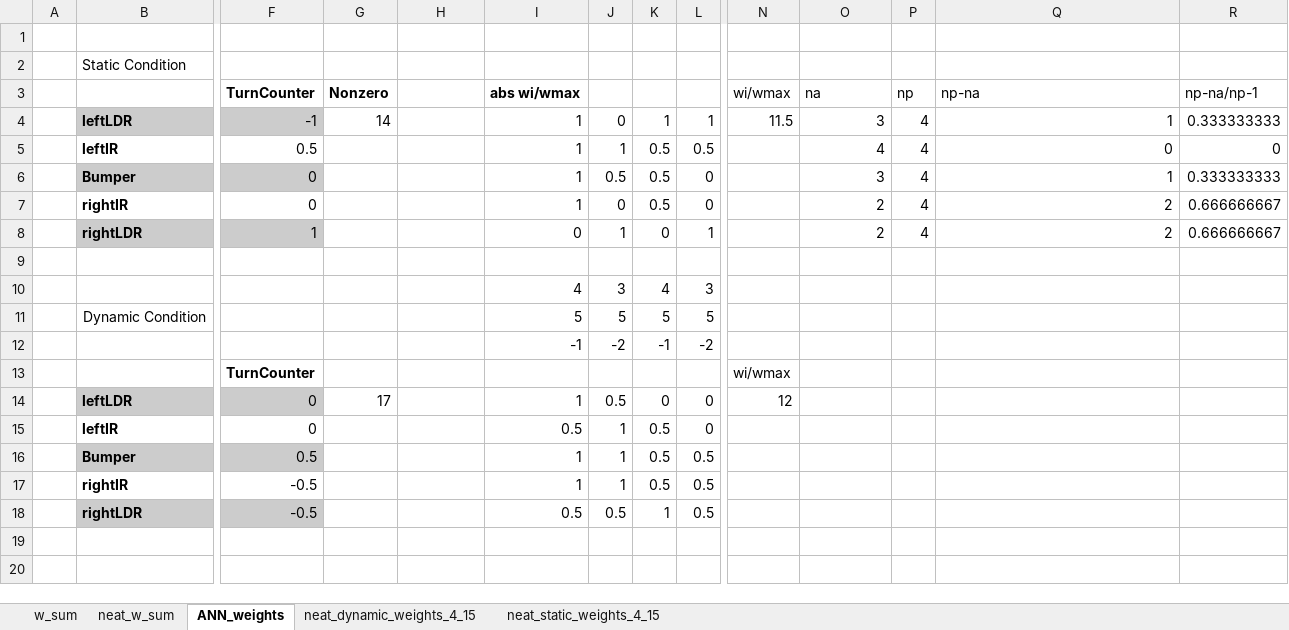
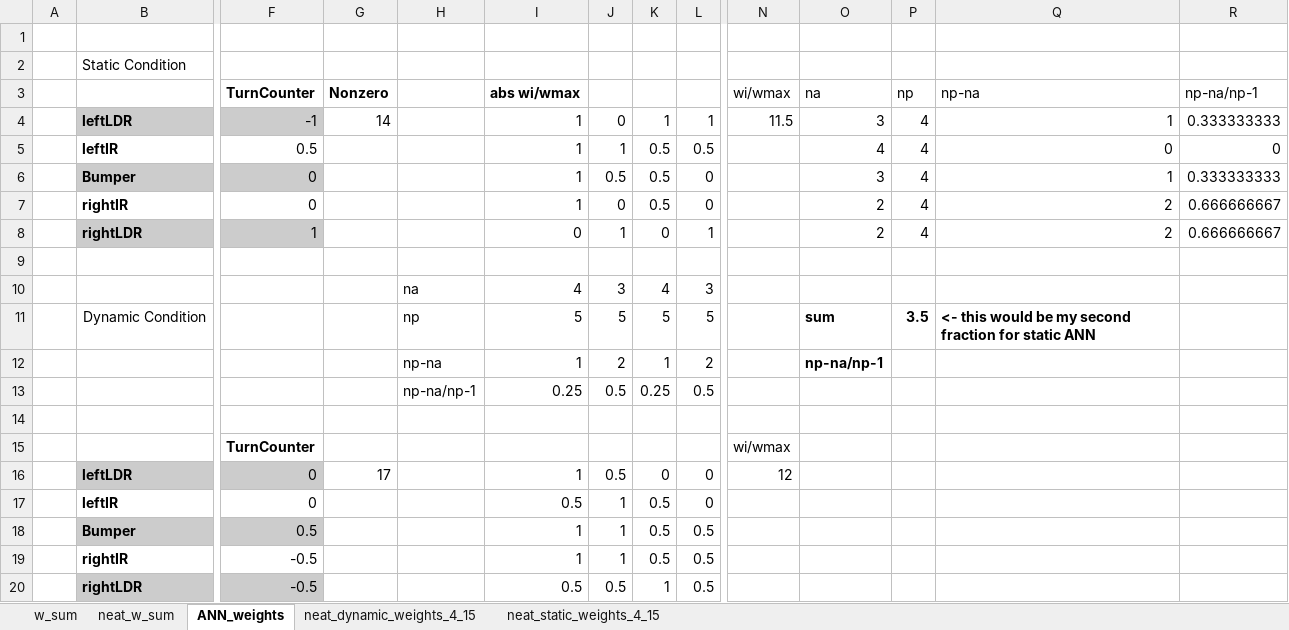
Before and after one commit to lpsample/Senior-Thesis, an Excel workbook: finalists/w_sum.xlsx, sheet ANN_weights, drawn as a sheet; only a part is shown, gaps mark what is left out; values as stored, in another font and other column widths than the file's, no borders; addresses are those after the commit; rows hold the shown columns only; the diff names each change by its address in the sheet, - before the commit and + after, or states it on an @@ line.

```diff
--- a/finalists/w_sum.xlsx (sheet ANN_weights)
+++ b/finalists/w_sum.xlsx (sheet ANN_weights)
-H10: (empty)
+H10: na
-H11: (empty)
+H11: np
-O11 (na): (empty)
+O11 (na): sum
-P11 (np): (empty)
+P11 (np): 3.5
-Q11 (np-na): (empty)
+Q11 (np-na): <- this would be my second fraction for static ANN
+row 12:  |  |  |  | np-na | 1 | 2 | 1 | 2 |  | np-na/np-1
+row 13:  |  |  |  | np-na/np-1 | 0.25 | 0.5 | 0.25 | 0.5
-row 14:  |  |  |  |  | -1 | -2 | -1 | -2
+row 14: (empty)
```
Also changed, not shown: sheet neat_static_weights_4_15, sheet w_sum, sheet neat_dynamic_weights_4_15, formulas that keep their value, 1 other file.
